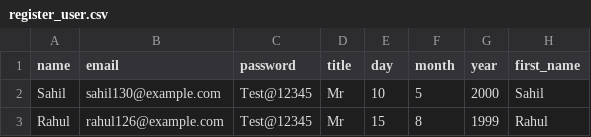
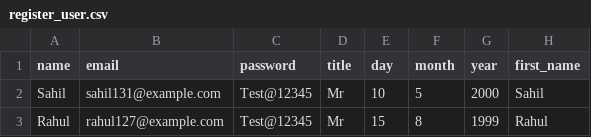
Before and after one commit to sahilsrm4/automation_exercise_tests, a CSV file: test_data/register_user.csv, drawn as a sheet; only a part is shown; the diff names each change by its address in the sheet, - before the commit and + after, or states it on an @@ line.

```diff
--- a/test_data/register_user.csv
+++ b/test_data/register_user.csv
-B2 (email): sahil130@example.com
+B2 (email): sahil131@example.com
-B3 (email): rahul126@example.com
+B3 (email): rahul127@example.com
```
Also changed, not shown: 10 other files.
